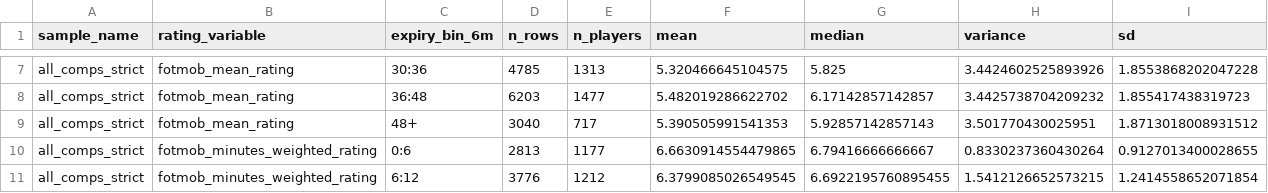
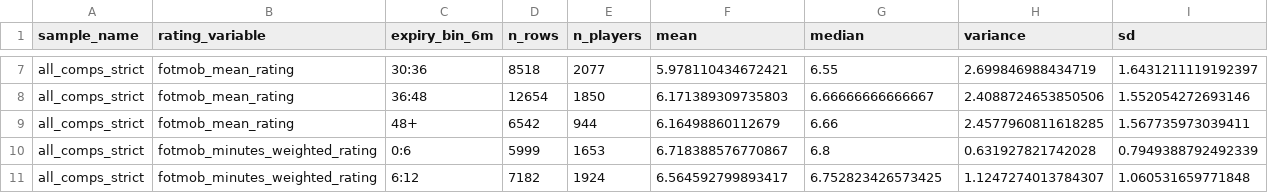
Before and after one commit to Holmarker/thesis, a CSV file: results/fotmob_descriptives/fotmob_rating_by_expiry_bin_summary.csv, drawn as a sheet; only a part is shown, gaps mark what is left out; the diff covers the shown part only; the diff names each change by its address in the sheet, - before the commit and + after, or states it on an @@ line.

```diff
--- a/results/fotmob_descriptives/fotmob_rating_by_expiry_bin_summary.csv
+++ b/results/fotmob_descriptives/fotmob_rating_by_expiry_bin_summary.csv
-D7 (n_rows): 4785
+D7 (n_rows): 8518
-E7 (n_players): 1313
+E7 (n_players): 2077
-F7 (mean): 5.320466645104575
+F7 (mean): 5.978110434672421
-G7 (median): 5.825
+G7 (median): 6.55
-H7 (variance): 3.4424602525893926
+H7 (variance): 2.699846988434719
-I7 (sd): 1.8553868202047228
+I7 (sd): 1.6431211119192397
-D8 (n_rows): 6203
+D8 (n_rows): 12654
-E8 (n_players): 1477
+E8 (n_players): 1850
-F8 (mean): 5.482019286622702
+F8 (mean): 6.171389309735803
-G8 (median): 6.17142857142857
+G8 (median): 6.66666666666667
-H8 (variance): 3.4425738704209232
+H8 (variance): 2.4088724653850506
-I8 (sd): 1.855417438319723
+I8 (sd): 1.552054272693146
-D9 (n_rows): 3040
+D9 (n_rows): 6542
-E9 (n_players): 717
+E9 (n_players): 944
-F9 (mean): 5.390505991541353
+F9 (mean): 6.16498860112679
-G9 (median): 5.92857142857143
+G9 (median): 6.66
-H9 (variance): 3.501770430025951
+H9 (variance): 2.4577960811618285
-I9 (sd): 1.8713018008931512
+I9 (sd): 1.567735973039411
-D10 (n_rows): 2813
+D10 (n_rows): 5999
-E10 (n_players): 1177
+E10 (n_players): 1653
-F10 (mean): 6.6630914554479865
+F10 (mean): 6.718388576770867
-G10 (median): 6.79416666666667
+G10 (median): 6.8
-H10 (variance): 0.8330237360430264
+H10 (variance): 0.631927821742028
-I10 (sd): 0.9127013400028655
+I10 (sd): 0.7949388792492339
-D11 (n_rows): 3776
+D11 (n_rows): 7182
-E11 (n_players): 1212
+E11 (n_players): 1924
-F11 (mean): 6.3799085026549545
+F11 (mean): 6.564592799893417
-G11 (median): 6.6922195760895455
+G11 (median): 6.752823426573425
-H11 (variance): 1.5412126652573215
+H11 (variance): 1.1247274013784307
-I11 (sd): 1.2414558652071854
+I11 (sd): 1.060531659771848
```
Also changed, not shown: 161 edited cells elsewhere in this file, results/fotmob_descriptives/fotmob_rating_by_position_summary.csv, results/fotmob_descriptives/fotmob_rating_by_top_league_summary.csv, 34 other files.
